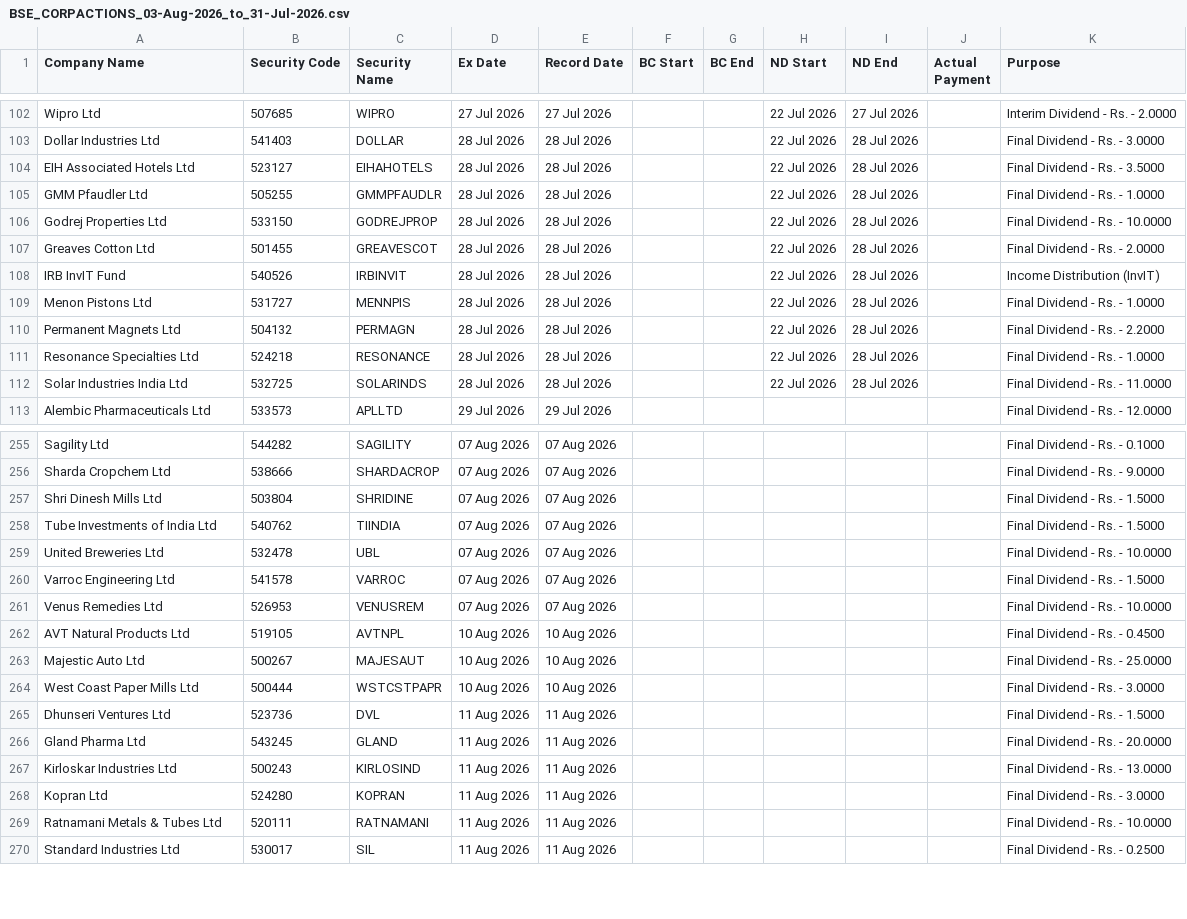
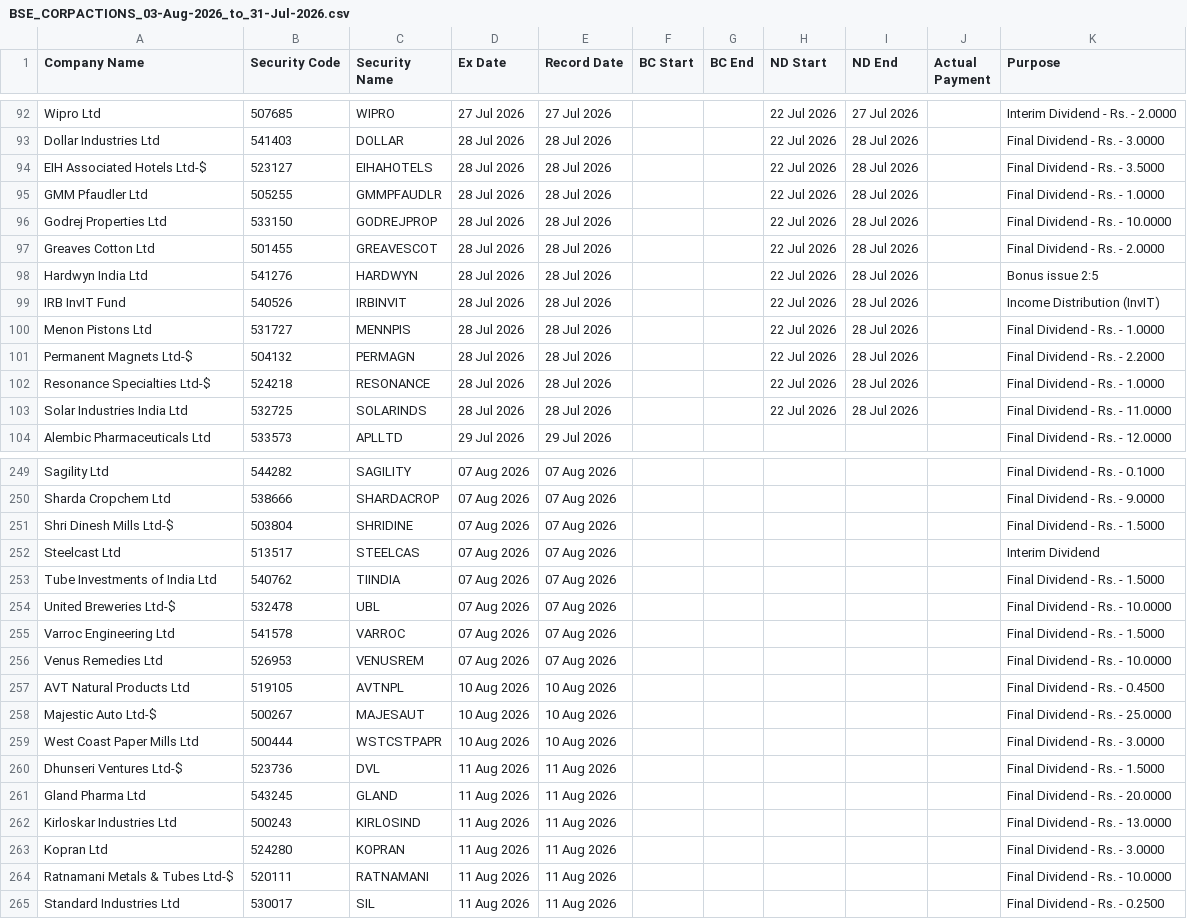
Before and after one commit to dharmil07/market-catalyst, a CSV file: data/raw/corporate_actions/bse/BSE_CORPACTIONS_03-Aug-2026_to_31-Jul-2026.csv, drawn as a sheet; only a part is shown, gaps mark what is left out; the diff covers the shown part only.

```diff
--- a/data/raw/corporate_actions/bse/BSE_CORPACTIONS_03-Aug-2026_to_31-Jul-2026.csv
+++ b/data/raw/corporate_actions/bse/BSE_CORPACTIONS_03-Aug-2026_to_31-Jul-2026.csv
@@ -103,3 +93,3 @@ Wipro Ltd,507685,WIPRO,27 Jul 2026,27 Jul 2026,,,22 Jul 2026,27 Jul 2026,,Interi
 Dollar Industries Ltd,541403,DOLLAR,28 Jul 2026,28 Jul 2026,,,22 Jul 2026,28 Jul 2026,,Final Dividend - Rs. - 3.0000
-EIH Associated Hotels Ltd,523127,EIHAHOTELS,28 Jul 2026,28 Jul 2026,,,22 Jul 2026,28 Jul 2026,,Final Dividend - Rs. - 3.5000
+EIH Associated Hotels Ltd-$,523127,EIHAHOTELS,28 Jul 2026,28 Jul 2026,,,22 Jul 2026,28 Jul 2026,,Final Dividend - Rs. - 3.5000
 GMM Pfaudler Ltd,505255,GMMPFAUDLR,28 Jul 2026,28 Jul 2026,,,22 Jul 2026,28 Jul 2026,,Final Dividend - Rs. - 1.0000
@@ -107,6 +97,7 @@ Godrej Properties Ltd,533150,GODREJPROP,28 Jul 2026,28 Jul 2026,,,22 Jul 2026,28
 Greaves Cotton Ltd,501455,GREAVESCOT,28 Jul 2026,28 Jul 2026,,,22 Jul 2026,28 Jul 2026,,Final Dividend - Rs. - 2.0000
+Hardwyn India Ltd,541276,HARDWYN,28 Jul 2026,28 Jul 2026,,,22 Jul 2026,28 Jul 2026,,Bonus issue 2:5
 IRB InvIT Fund,540526,IRBINVIT,28 Jul 2026,28 Jul 2026,,,22 Jul 2026,28 Jul 2026,,Income Distribution (InvIT)
 Menon Pistons Ltd,531727,MENNPIS,28 Jul 2026,28 Jul 2026,,,22 Jul 2026,28 Jul 2026,,Final Dividend - Rs. - 1.0000
-Permanent Magnets Ltd,504132,PERMAGN,28 Jul 2026,28 Jul 2026,,,22 Jul 2026,28 Jul 2026,,Final Dividend - Rs. - 2.2000
-Resonance Specialties Ltd,524218,RESONANCE,28 Jul 2026,28 Jul 2026,,,22 Jul 2026,28 Jul 2026,,Final Dividend - Rs. - 1.0000
+Permanent Magnets Ltd-$,504132,PERMAGN,28 Jul 2026,28 Jul 2026,,,22 Jul 2026,28 Jul 2026,,Final Dividend - Rs. - 2.2000
+Resonance Specialties Ltd-$,524218,RESONANCE,28 Jul 2026,28 Jul 2026,,,22 Jul 2026,28 Jul 2026,,Final Dividend - Rs. - 1.0000
 Solar Industries India Ltd,532725,SOLARINDS,28 Jul 2026,28 Jul 2026,,,22 Jul 2026,28 Jul 2026,,Final Dividend - Rs. - 11.0000
@@ -256,5 +250,6 @@ Sagility Ltd,544282,SAGILITY,07 Aug 2026,07 Aug 2026,,,,,,Final Dividend - Rs. -
 Sharda Cropchem Ltd,538666,SHARDACROP,07 Aug 2026,07 Aug 2026,,,,,,Final Dividend - Rs. - 9.0000
-Shri Dinesh Mills Ltd,503804,SHRIDINE,07 Aug 2026,07 Aug 2026,,,,,,Final Dividend - Rs. - 1.5000
+Shri Dinesh Mills Ltd-$,503804,SHRIDINE,07 Aug 2026,07 Aug 2026,,,,,,Final Dividend - Rs. - 1.5000
+Steelcast Ltd,513517,STEELCAS,07 Aug 2026,07 Aug 2026,,,,,,Interim Dividend
 Tube Investments of India Ltd,540762,TIINDIA,07 Aug 2026,07 Aug 2026,,,,,,Final Dividend - Rs. - 1.5000
-United Breweries Ltd,532478,UBL,07 Aug 2026,07 Aug 2026,,,,,,Final Dividend - Rs. - 10.0000
+United Breweries Ltd-$,532478,UBL,07 Aug 2026,07 Aug 2026,,,,,,Final Dividend - Rs. - 10.0000
 Varroc Engineering Ltd,541578,VARROC,07 Aug 2026,07 Aug 2026,,,,,,Final Dividend - Rs. - 1.5000
@@ -262,5 +257,5 @@ Venus Remedies Ltd,526953,VENUSREM,07 Aug 2026,07 Aug 2026,,,,,,Final Dividend -
 AVT Natural Products Ltd,519105,AVTNPL,10 Aug 2026,10 Aug 2026,,,,,,Final Dividend - Rs. - 0.4500
-Majestic Auto Ltd,500267,MAJESAUT,10 Aug 2026,10 Aug 2026,,,,,,Final Dividend - Rs. - 25.0000
+Majestic Auto Ltd-$,500267,MAJESAUT,10 Aug 2026,10 Aug 2026,,,,,,Final Dividend - Rs. - 25.0000
 West Coast Paper Mills Ltd,500444,WSTCSTPAPR,10 Aug 2026,10 Aug 2026,,,,,,Final Dividend - Rs. - 3.0000
-Dhunseri Ventures Ltd,523736,DVL,11 Aug 2026,11 Aug 2026,,,,,,Final Dividend - Rs. - 1.5000
+Dhunseri Ventures Ltd-$,523736,DVL,11 Aug 2026,11 Aug 2026,,,,,,Final Dividend - Rs. - 1.5000
 Gland Pharma Ltd,543245,GLAND,11 Aug 2026,11 Aug 2026,,,,,,Final Dividend - Rs. - 20.0000
@@ -268,3 +263,3 @@ Kirloskar Industries Ltd,500243,KIRLOSIND,11 Aug 2026,11 Aug 2026,,,,,,Final Div
 Kopran Ltd,524280,KOPRAN,11 Aug 2026,11 Aug 2026,,,,,,Final Dividend - Rs. - 3.0000
-Ratnamani Metals & Tubes Ltd,520111,RATNAMANI,11 Aug 2026,11 Aug 2026,,,,,,Final Dividend - Rs. - 10.0000
+Ratnamani Metals & Tubes Ltd-$,520111,RATNAMANI,11 Aug 2026,11 Aug 2026,,,,,,Final Dividend - Rs. - 10.0000
 Standard Industries Ltd,530017,SIL,11 Aug 2026,11 Aug 2026,,,,,,Final Dividend - Rs. - 0.2500
```
Also changed, not shown: 3 added rows, 10 removed rows, 1 moved row and 39 edited cells elsewhere in this file, data/raw/insider/bse/BSE_INSIDER_2026-04-07_to_2026-07-21.csv, 5 other files.
